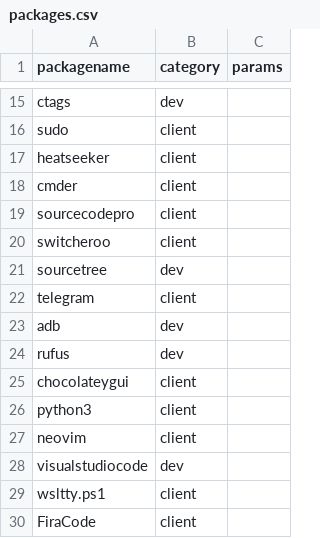
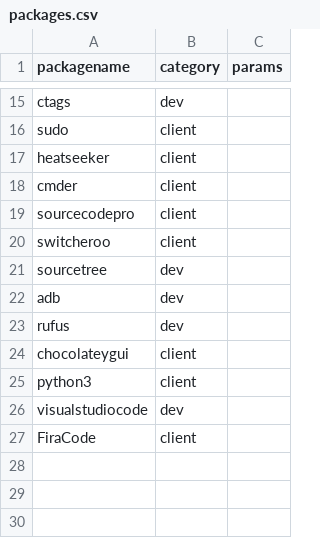
Before and after one commit to vivlim/machinesetup, a CSV file: packages.csv, drawn as a sheet; only a part is shown, gaps mark what is left out.

```diff
--- a/packages.csv
+++ b/packages.csv
@@ -21,3 +21,2 @@ switcheroo,client,
 sourcetree,dev,
-telegram,client,
 adb,dev,
@@ -26,5 +25,3 @@ chocolateygui,client,
 python3,client,
-neovim,client,
 visualstudiocode,dev,
-wsltty.ps1,client,
 FiraCode,client,
```
Also changed, not shown: 1 other file.
